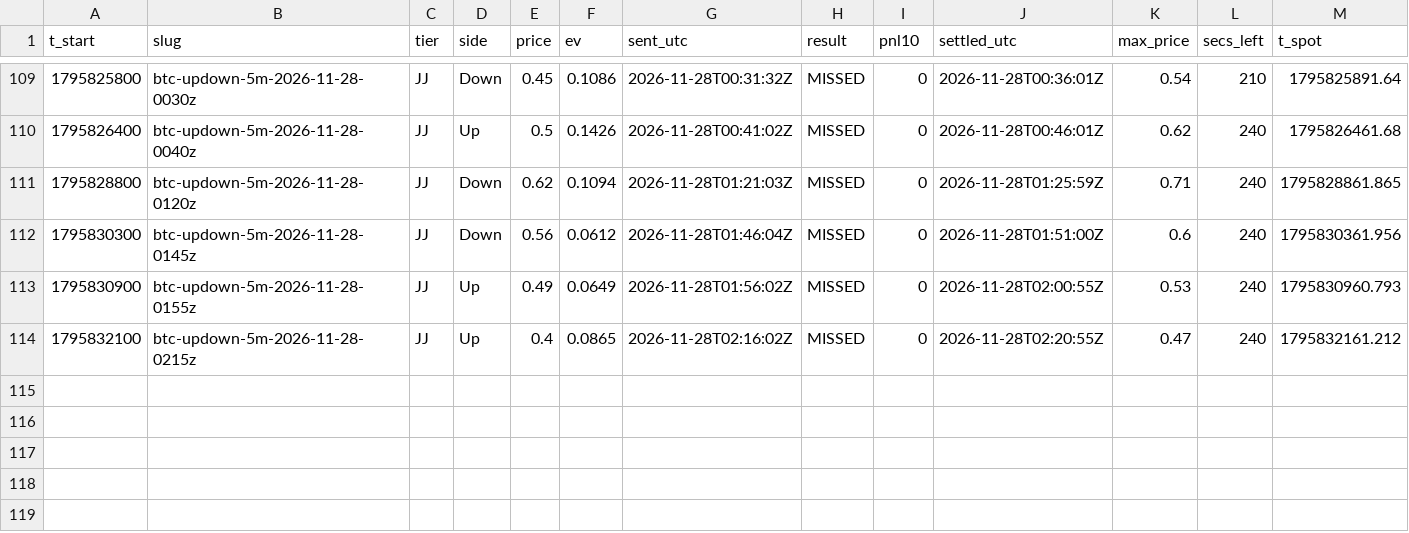
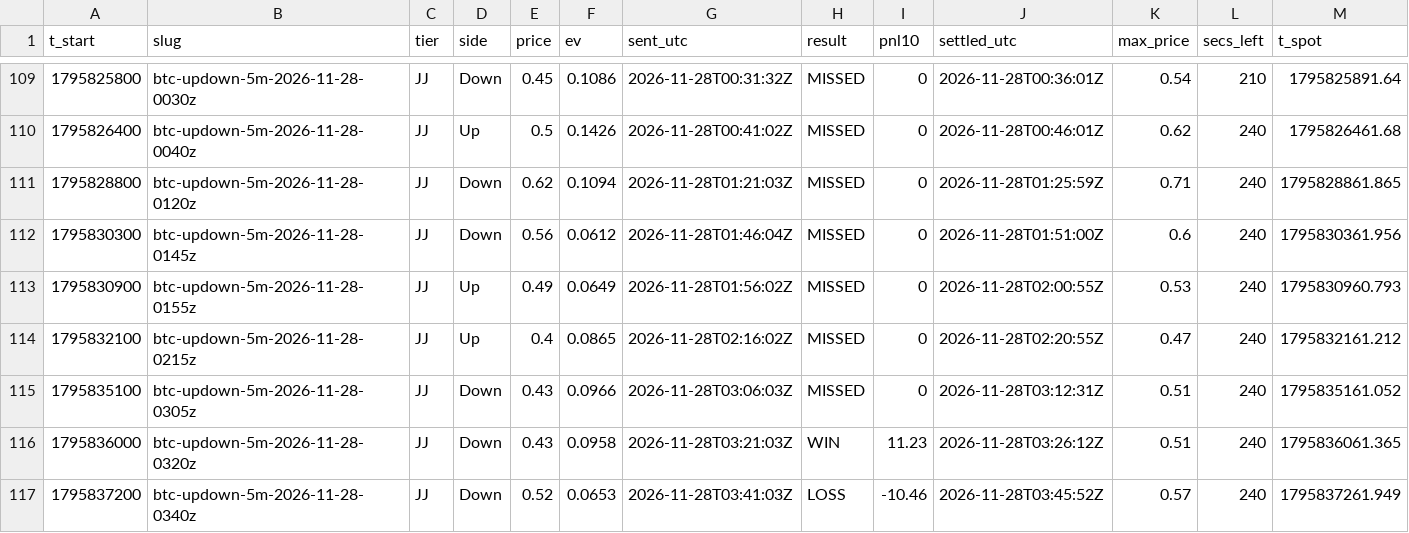
Before and after one commit to j42002/polybot, a CSV file: data/tickets.csv, drawn as a sheet; only a part is shown, gaps mark what is left out; rows hold the shown columns only; the diff names each change by its address in the sheet, - before the commit and + after, or states it on an @@ line.

Commit message:
polybot data 2026-11-28T03:50Z

```diff
--- a/data/tickets.csv
+++ b/data/tickets.csv
+row 115: 1795835100 | btc-updown-5m-2026-11-28-0305z | JJ | Down | 0.43 | 0.0966 | 2026-11-28T03:06:03Z | MISSED | 0 | 2026-11-28T03:12:31Z | 0.51 | 240 | 1795835161.052
+row 116: 1795836000 | btc-updown-5m-2026-11-28-0320z | JJ | Down | 0.43 | 0.0958 | 2026-11-28T03:21:03Z | WIN | 11.23 | 2026-11-28T03:26:12Z | 0.51 | 240 | 1795836061.365
+row 117: 1795837200 | btc-updown-5m-2026-11-28-0340z | JJ | Down | 0.52 | 0.0653 | 2026-11-28T03:41:03Z | LOSS | -10.46 | 2026-11-28T03:45:52Z | 0.57 | 240 | 1795837261.949
```
Also changed, not shown: data/closes.csv, data/loop_stats.csv, 4 other files.
